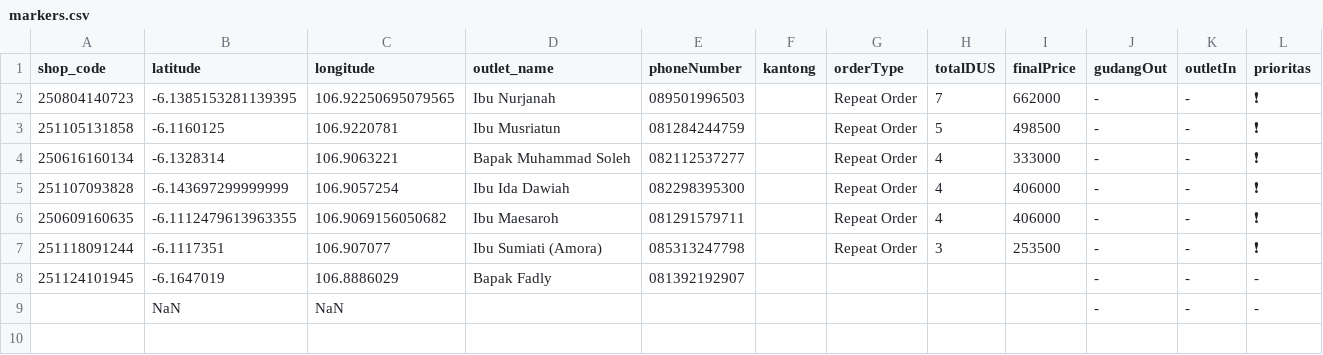
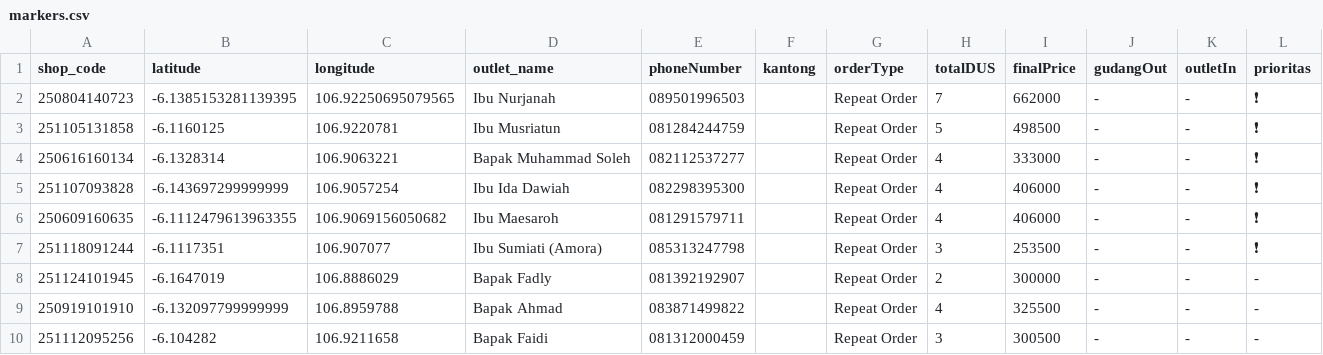
Before and after one commit to AlimanIrawan/indonesia-delivery-map-system, a CSV file: public/markers.csv, drawn as a sheet.

Commit message:
🚚 更新送货数据 - 2026/01/21

```diff
--- a/public/markers.csv
+++ b/public/markers.csv
@@ -7,3 +7,4 @@ shop_code,latitude,longitude,outlet_name,phoneNumber,kantong,orderType,totalDUS,
 251118091244,-6.1117351,106.907077,"Ibu Sumiati (Amora)","085313247798","","Repeat Order","3","253500","-","-","❗"
-251124101945,-6.1647019,106.8886029,"Bapak Fadly","081392192907","","","","","-","-","-"
-,NaN,NaN,"","","","","","","-","-","-"
+251124101945,-6.1647019,106.8886029,"Bapak Fadly","081392192907","","Repeat Order","2","300000","-","-","-"
+250919101910,-6.132097799999999,106.8959788,"Bapak Ahmad","083871499822","","Repeat Order","4","325500","-","-","-"
+251112095256,-6.104282,106.9211658,"Bapak Faidi","081312000459","","Repeat Order","3","300500","-","-","-"
```
